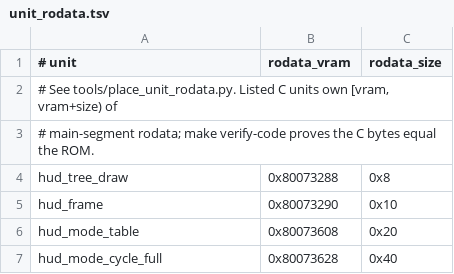
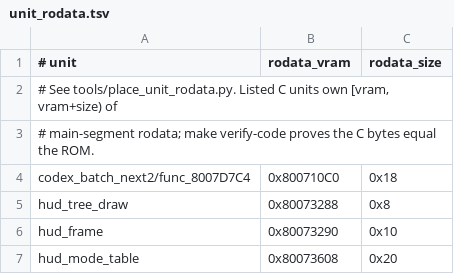
Before and after one commit to TheGh0stShip/BattleTanx-Global-Assault, a TSV file: config/us/unit_rodata.tsv, drawn as a sheet; only a part is shown; the shorter side is filled out with more unchanged rows; the diff names each change by its address in the sheet, - before the commit and + after, or states it on an @@ line.

Commit message:
Decompile func_8007D7C4

```diff
--- a/config/us/unit_rodata.tsv
+++ b/config/us/unit_rodata.tsv
+row 4: codex_batch_next2/func_8007D7C4 | 0x800710C0 | 0x18
```
Also changed, not shown: config/us/codex_batch_next2.tsv, 5 other files.
